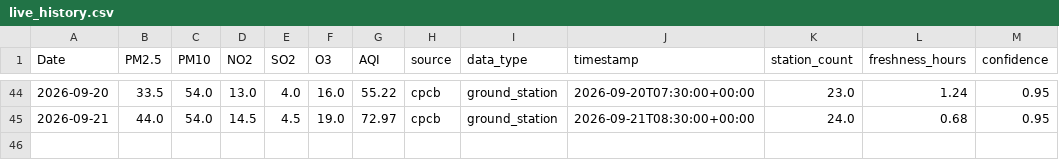
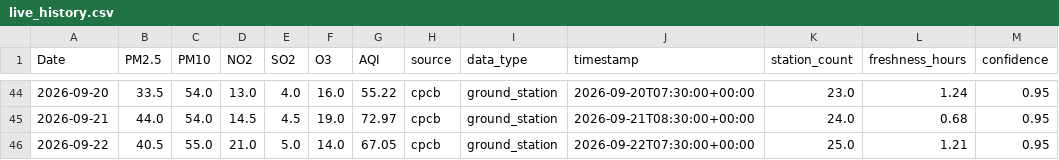
Before and after one commit to vaibhavpadhiyar/Mumbai-AQI-prediction, a CSV file: data/live_history.csv, drawn as a sheet; only a part is shown, gaps mark what is left out; the diff names each change by its address in the sheet, - before the commit and + after, or states it on an @@ line.

```diff
--- a/data/live_history.csv
+++ b/data/live_history.csv
+row 46: 2026-09-22 | 40.5 | 55.0 | 21.0 | 5.0 | 14.0 | 67.05 | cpcb | ground_station | 2026-09-22T07:30:00+00:00 | 25.0 | 1.21 | 0.95
```
